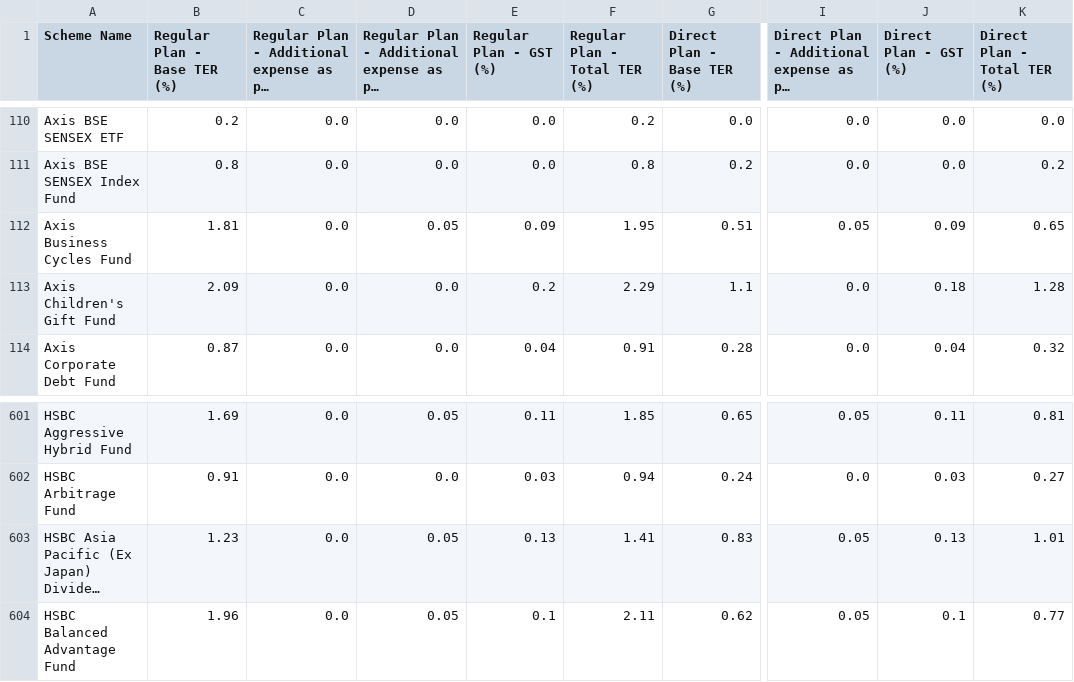
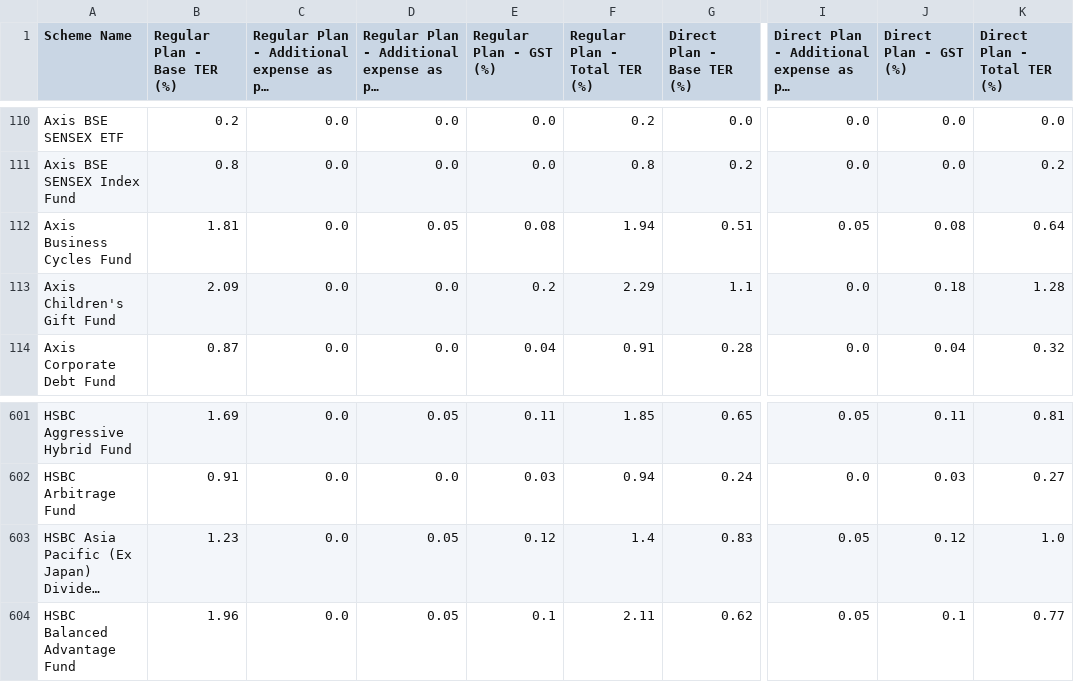
Before and after one commit to captn3m0/india-mutual-fund-ter-tracker, a CSV file: data.csv, drawn as a sheet; only a part is shown, gaps mark what is left out; long unchanged cells end in …; the diff names each change by its address in the sheet, - before the commit and + after, or states it on an @@ line.

```diff
--- a/data.csv
+++ b/data.csv
-E112 (Regular Plan - GST (%)): 0.09
+E112 (Regular Plan - GST (%)): 0.08
-F112 (Regular Plan - Total TER (%)): 1.95
+F112 (Regular Plan - Total TER (%)): 1.94
-J112 (Direct Plan - GST (%)): 0.09
+J112 (Direct Plan - GST (%)): 0.08
-K112 (Direct Plan - Total TER (%)): 0.65
+K112 (Direct Plan - Total TER (%)): 0.64
-E603 (Regular Plan - GST (%)): 0.13
+E603 (Regular Plan - GST (%)): 0.12
-F603 (Regular Plan - Total TER (%)): 1.41
+F603 (Regular Plan - Total TER (%)): 1.4
-J603 (Direct Plan - GST (%)): 0.13
+J603 (Direct Plan - GST (%)): 0.12
-K603 (Direct Plan - Total TER (%)): 1.01
+K603 (Direct Plan - Total TER (%)): 1.0
```
